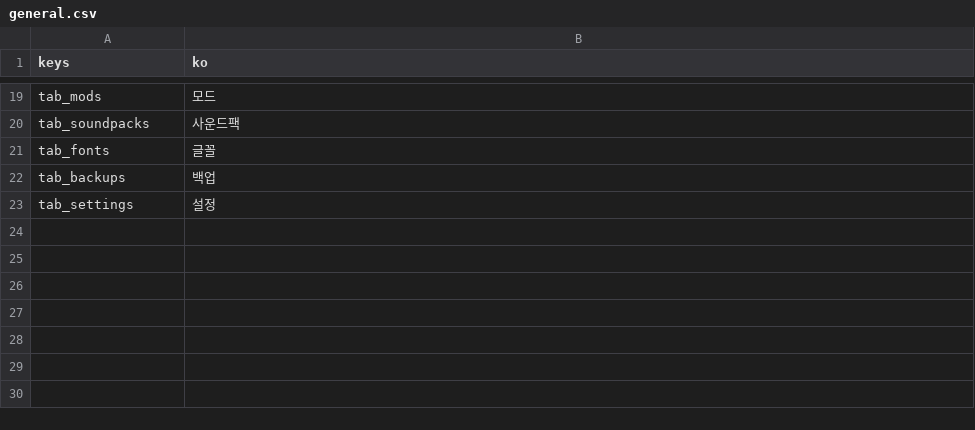
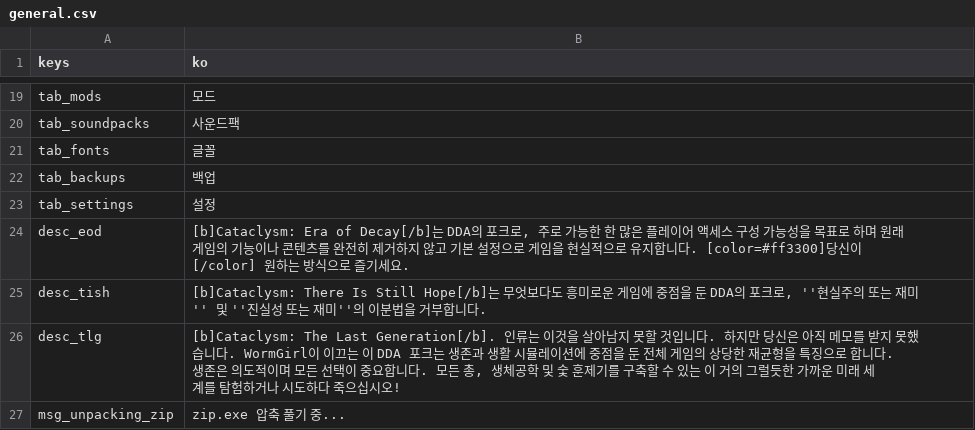
Before and after one commit to qrrk/Catapult, a CSV file: text/ko/general.csv, drawn as a sheet; only a part is shown, gaps mark what is left out.

```diff
--- a/text/ko/general.csv
+++ b/text/ko/general.csv
@@ -23 +23,5 @@ tab_backups,백업
 tab_settings,설정
+"desc_eod","[b]Cataclysm: Era of Decay[/b]는 DDA의 포크로, 주로 가능한 한 많은 플레이어 액세스 구성 가능성을 목표로 하며 원래 게임의 기능이나 콘텐츠를 완전히 제거하지 않고 기본 설정으로 게임을 현실적으로 유지합니다. [color=#ff3300]당신이[/color] 원하는 방식으로 즐기세요."
+"desc_tish","[b]Cataclysm: There Is Still Hope[/b]는 무엇보다도 흥미로운 게임에 중점을 둔 DDA의 포크로, ''현실주의 또는 재미'' 및 ''진실성 또는 재미''의 이분법을 거부합니다."
+"desc_tlg","[b]Cataclysm: The Last Generation[/b]. 인류는 이것을 살아남지 못할 것입니다. 하지만 당신은 아직 메모를 받지 못했습니다. WormGirl이 이끄는 이 DDA 포크는 생존과 생활 시뮬레이션에 중점을 둔 전체 게임의 상당한 재균형을 특징으로 합니다. 생존은 의도적이며 모든 선택이 중요합니다. 모든 총, 생체공학 및 숯 훈제기를 구축할 수 있는 이 거의 그럴듯한 가까운 미래 세계를 탐험하거나 시도하다 죽으십시오!"
+"msg_unpacking_zip","zip.exe 압축 풀기 중..."
```
Also changed, not shown: text/cs/settings_tab.csv, text/es/settings_tab.csv, 40 other files.
